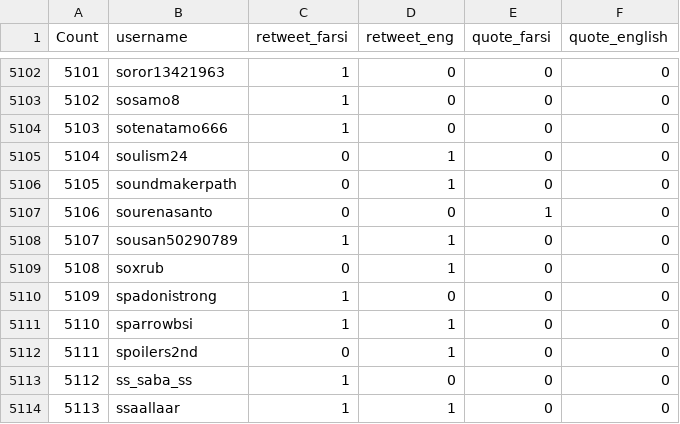
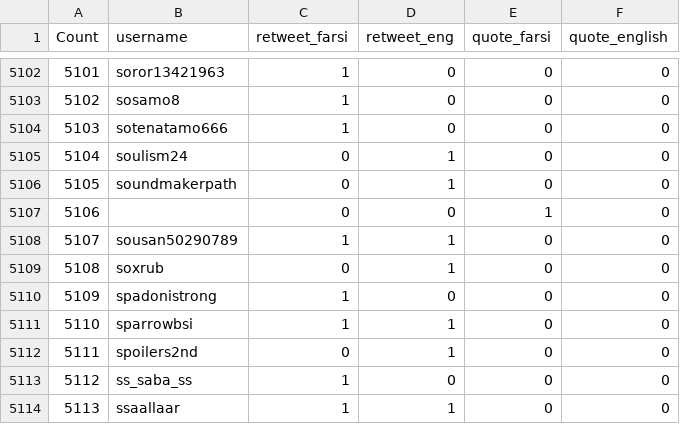
Before and after one commit to XBlocker-cmd/X-data, a CSV file: Princess_Noor_Supporter_Accounts.csv, drawn as a sheet; only a part is shown, gaps mark what is left out; the diff covers the shown part only.

```diff
--- a/Princess_Noor_Supporter_Accounts.csv
+++ b/Princess_Noor_Supporter_Accounts.csv
@@ -5106,3 +5106,3 @@ Count,username,retweet_farsi,retweet_eng,quote_farsi,quote_english
 5105,soundmakerpath,0,1,0,0
-5106,sourenasanto,0,0,1,0
+5106, ,0,0,1,0
 5107,sousan50290789,1,1,0,0
```
Also changed, not shown: 10 edited cells elsewhere in this file.
